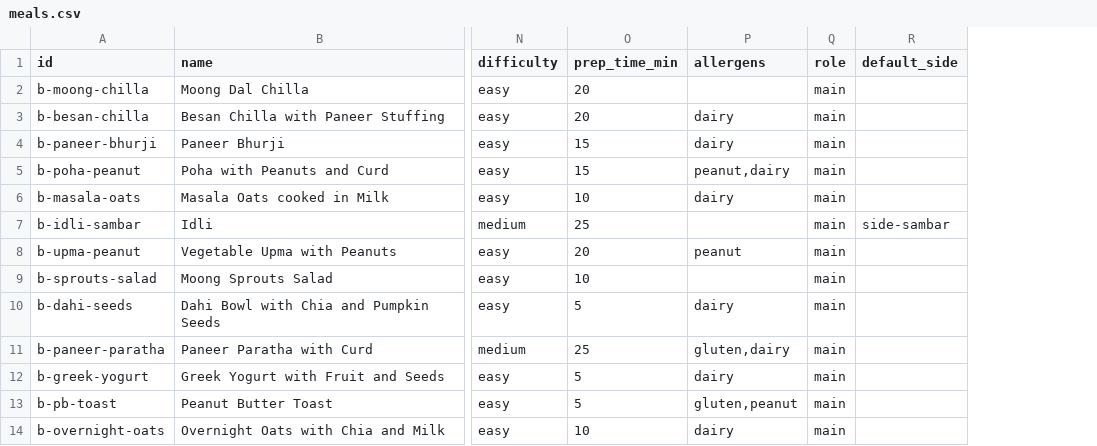
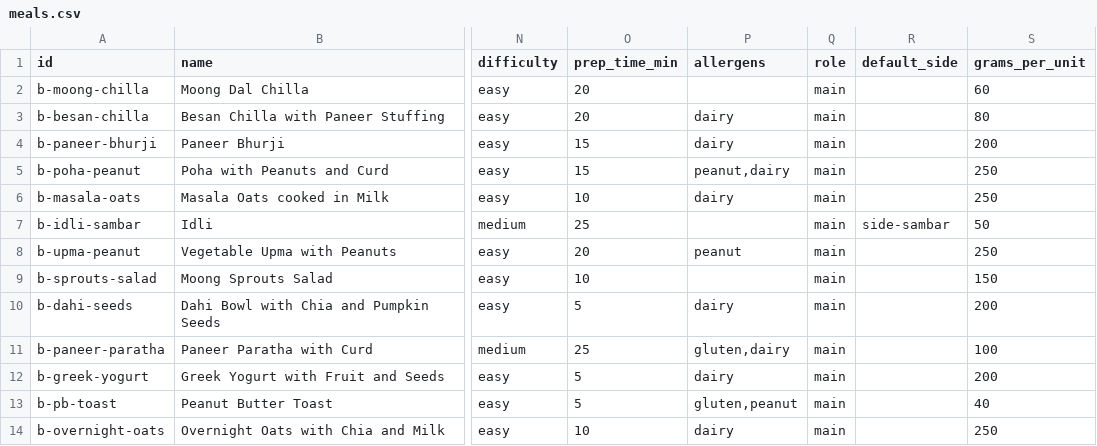
Before and after one commit to amruthabhat22/lazy-meal-plannerv2, a CSV file: data/meals.csv, drawn as a sheet; only a part is shown, gaps mark what is left out; the diff names each change by its address in the sheet, - before the commit and + after, or states it on an @@ line.

```diff
--- a/data/meals.csv
+++ b/data/meals.csv
+column S (grams_per_unit), rows 2-14: 60 | 80 | 200 | 250 | 250 | 50 | 250 | 150 | 200 | 100 | 200 | 40 | 250
```
Also changed, not shown: 11 other files.
